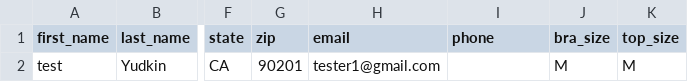
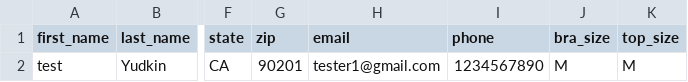
Before and after one commit to FLWallace105/influencer_app, a CSV file: spec/support/csv_files/one_valid_influencer.csv, drawn as a sheet; only a part is shown, gaps mark what is left out; the diff names each change by its address in the sheet, - before the commit and + after, or states it on an @@ line.

```diff
--- a/spec/support/csv_files/one_valid_influencer.csv
+++ b/spec/support/csv_files/one_valid_influencer.csv
-I2 (phone): (empty)
+I2 (phone): 1234567890
```
Also changed, not shown: 11 other files.
